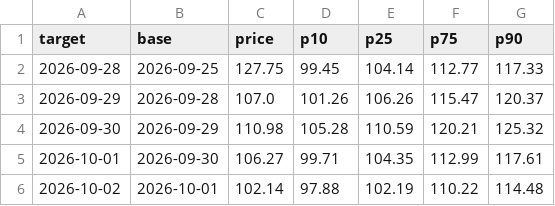
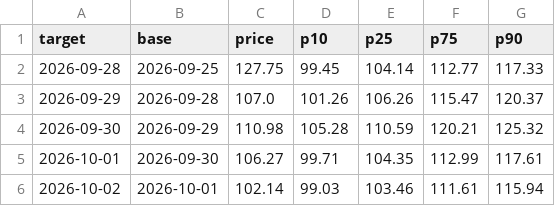
Before and after one commit to royrahal7/gdxu-report, a CSV file: daily_log.csv, drawn as a sheet.

```diff
--- a/daily_log.csv
+++ b/daily_log.csv
@@ -5,2 +5,2 @@ target,base,price,p10,p25,p75,p90
 2026-10-01,2026-09-30,106.27,99.71,104.35,112.99,117.61
-2026-10-02,2026-10-01,102.14,97.88,102.19,110.22,114.48
+2026-10-02,2026-10-01,102.14,99.03,103.46,111.61,115.94
```
Also changed, not shown: 1 other file.
